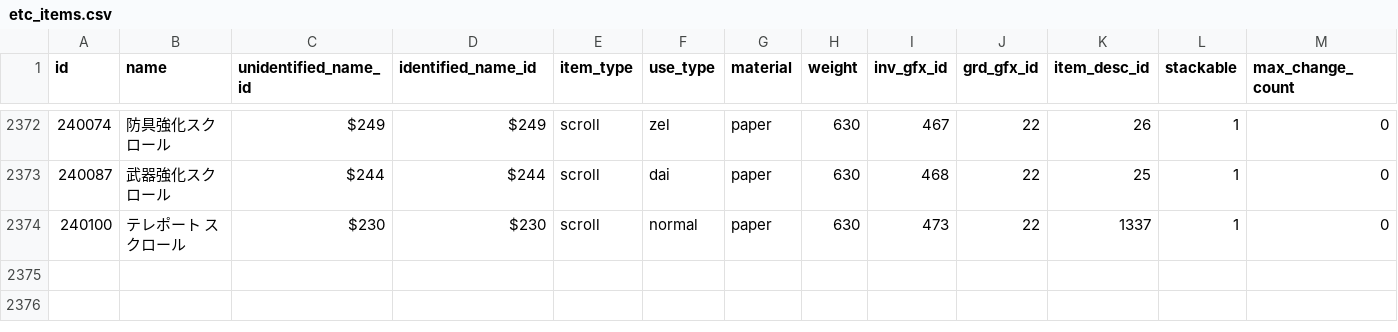
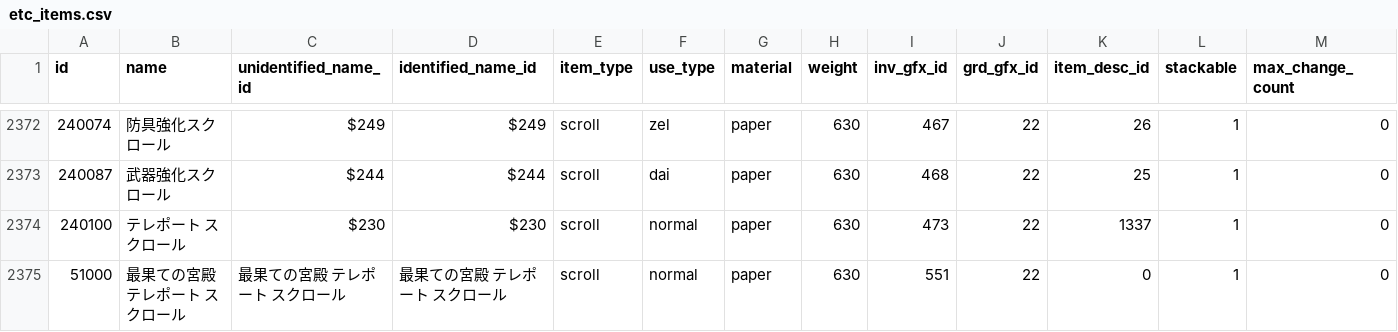
Before and after one commit to Kenji1/L1J-JP, a CSV file: db/csv/ja/etc_items.csv, drawn as a sheet; only a part is shown, gaps mark what is left out; rows hold the shown columns only; the diff names each change by its address in the sheet, - before the commit and + after, or states it on an @@ line.

```diff
--- a/db/csv/ja/etc_items.csv
+++ b/db/csv/ja/etc_items.csv
+row 2375: 51000 | 最果ての宮殿 テレポート スクロール | 最果ての宮殿 テレポート スクロール | 最果ての宮殿 テレポート スクロール | scroll | normal | paper | 630 | 551 | 22 | 0 | 1 | 0
```
Also changed, not shown: db/csv/ja/npc_actions.csv, db/csv/ja/npcs.csv, 2 other files.
